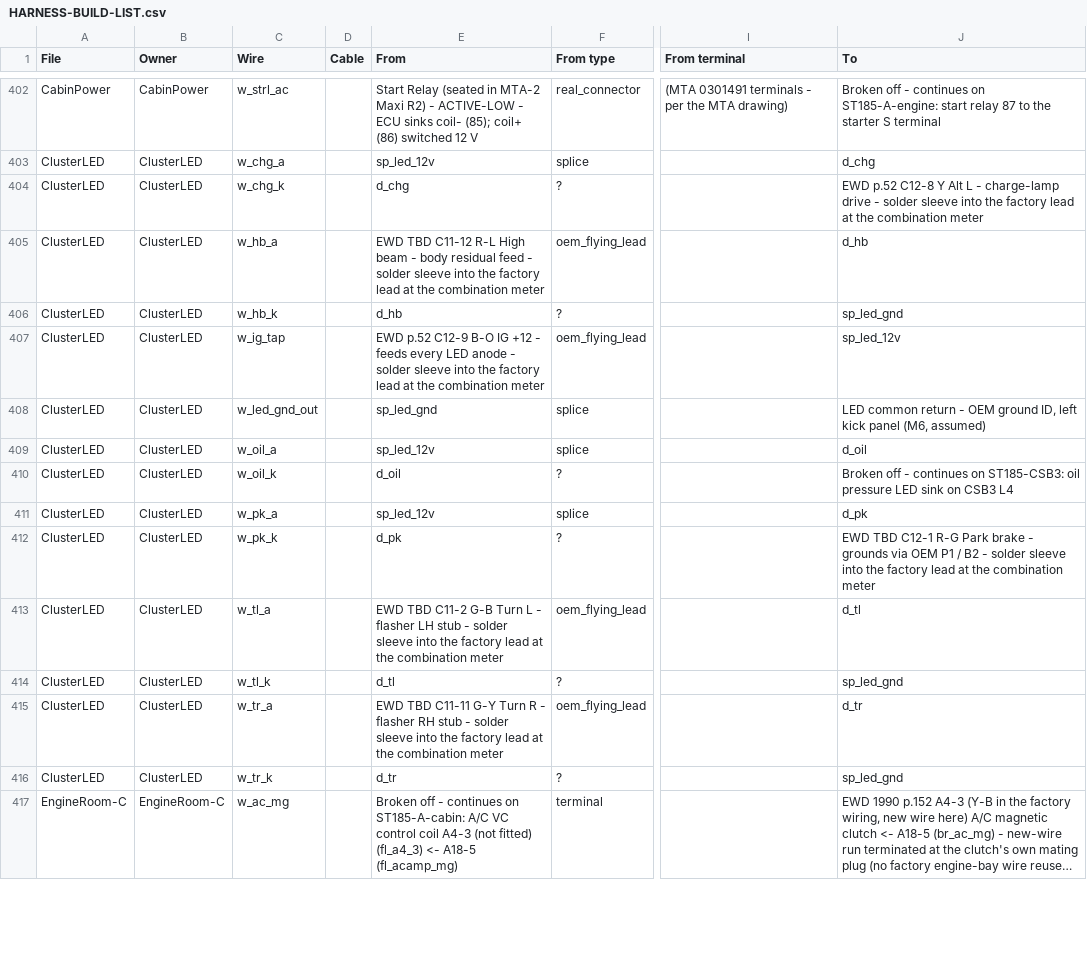
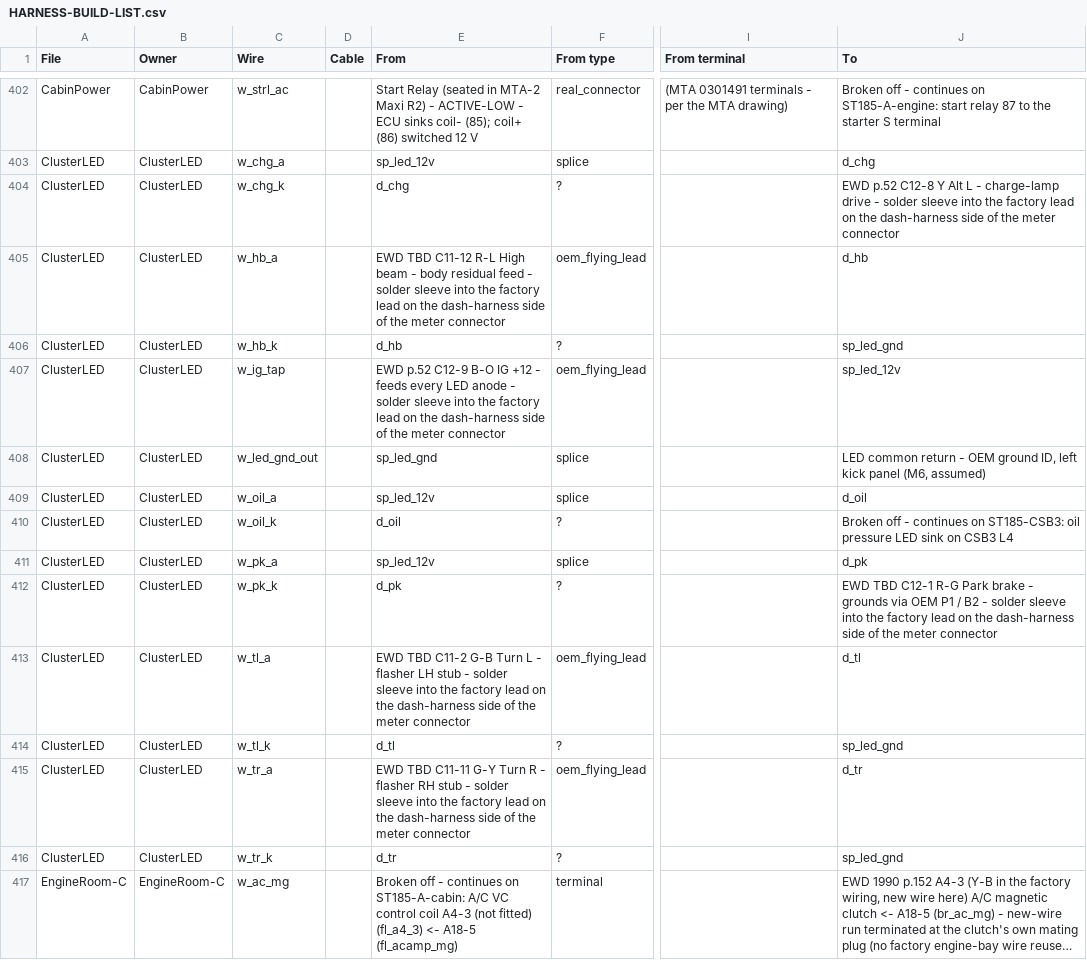
Before and after one commit to living-relation/st185-link-ecu-config, a CSV file: docs/harness/HARNESS-BUILD-LIST.csv, drawn as a sheet; only a part is shown, gaps mark what is left out; long unchanged cells end in …; the diff names each change by its address in the sheet, - before the commit and + after, or states it on an @@ line.

```diff
--- a/docs/harness/HARNESS-BUILD-LIST.csv
+++ b/docs/harness/HARNESS-BUILD-LIST.csv
-J404 (To): …factory lead at the combination meter
+J404 (To): …factory lead on the dash-harness side of the meter connector
-E405 (From): …factory lead at the combination meter
+E405 (From): …factory lead on the dash-harness side of the meter connector
-E407 (From): …factory lead at the combination meter
+E407 (From): …factory lead on the dash-harness side of the meter connector
-J412 (To): …factory lead at the combination meter
+J412 (To): …factory lead on the dash-harness side of the meter connector
-E413 (From): …factory lead at the combination meter
+E413 (From): …factory lead on the dash-harness side of the meter connector
-E415 (From): …factory lead at the combination meter
+E415 (From): …factory lead on the dash-harness side of the meter connector
```
Also changed, not shown: 3 other files.
